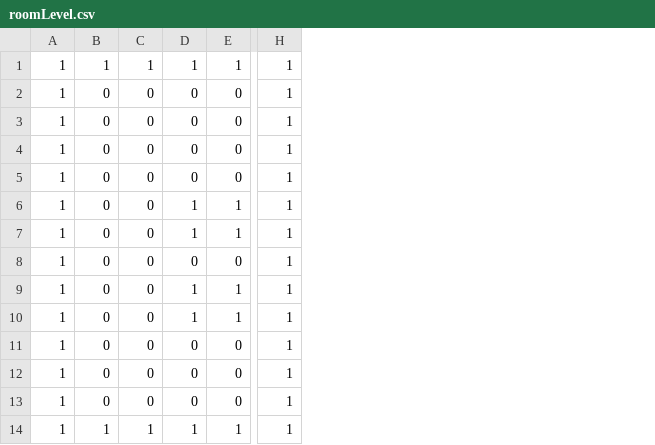
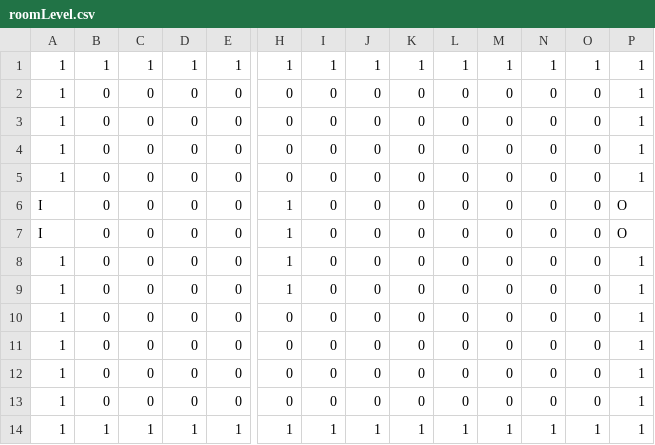
Before and after one commit to MasatomoSegawa/FluidMechanicsForUnity, a CSV file: Assets/FluidMechanics/Resources/roomLevel.csv, drawn as a sheet; only a part is shown, gaps mark what is left out; addresses are those after the commit; the diff names each change by its address in the sheet, - before the commit and + after, or states it on an @@ line.

```diff
--- a/Assets/FluidMechanics/Resources/roomLevel.csv
+++ b/Assets/FluidMechanics/Resources/roomLevel.csv
+column H, rows 1-14: 1 | 0 | 0 | 0 | 0 | 1 | 1 | 1 | 1 | 0 | 0 | 0 | 0 | 1
+column I, rows 1-14: 1 | 0 | 0 | 0 | 0 | 0 | 0 | 0 | 0 | 0 | 0 | 0 | 0 | 1
+column J, rows 1-14: 1 | 0 | 0 | 0 | 0 | 0 | 0 | 0 | 0 | 0 | 0 | 0 | 0 | 1
+column K, rows 1-14: 1 | 0 | 0 | 0 | 0 | 0 | 0 | 0 | 0 | 0 | 0 | 0 | 0 | 1
+column L, rows 1-14: 1 | 0 | 0 | 0 | 0 | 0 | 0 | 0 | 0 | 0 | 0 | 0 | 0 | 1
+column M, rows 1-14: 1 | 0 | 0 | 0 | 0 | 0 | 0 | 0 | 0 | 0 | 0 | 0 | 0 | 1
+column N, rows 1-14: 1 | 0 | 0 | 0 | 0 | 0 | 0 | 0 | 0 | 0 | 0 | 0 | 0 | 1
+column O, rows 1-14: 1 | 0 | 0 | 0 | 0 | 0 | 0 | 0 | 0 | 0 | 0 | 0 | 0 | 1
-A6:A7: 1
+A6:A7: I
-D6:D7: 1
+D6:D7: 0
-E6:E7: 1
+E6:E7: 0
-P6:P7: 1
+P6:P7: O
-D9:D10: 1
+D9:D10: 0
-E9:E10: 1
+E9:E10: 0
```
Also changed, not shown: 7 other files.
